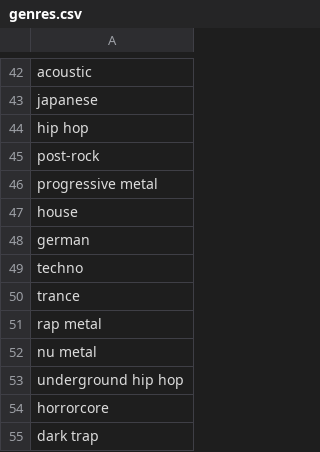
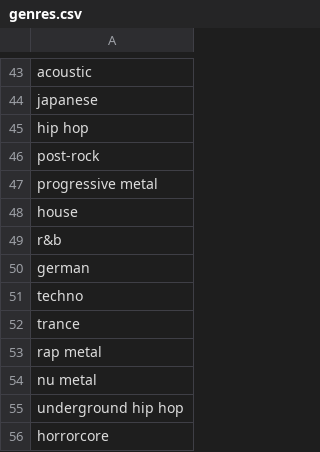
Before and after one commit to breaksomeoff/Brandify, a CSV file: dataset/genres.csv, drawn as a sheet; only a part is shown, gaps mark what is left out; the shorter side is filled out with more unchanged rows; the diff covers the shown part only.

```diff
--- a/dataset/genres.csv
+++ b/dataset/genres.csv
@@ -47,2 +48,3 @@ progressive metal
 house
+r&b
 german
```
Also changed, not shown: 16 added rows and 2 edited cells elsewhere in this file, dataset/artists.csv.
